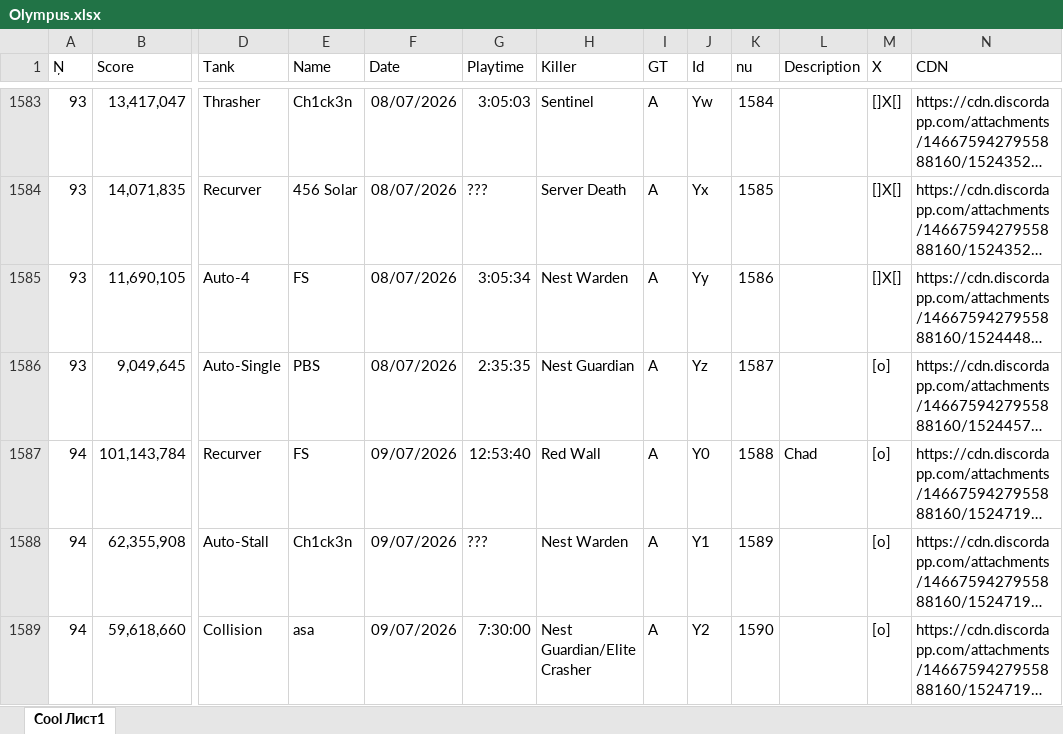
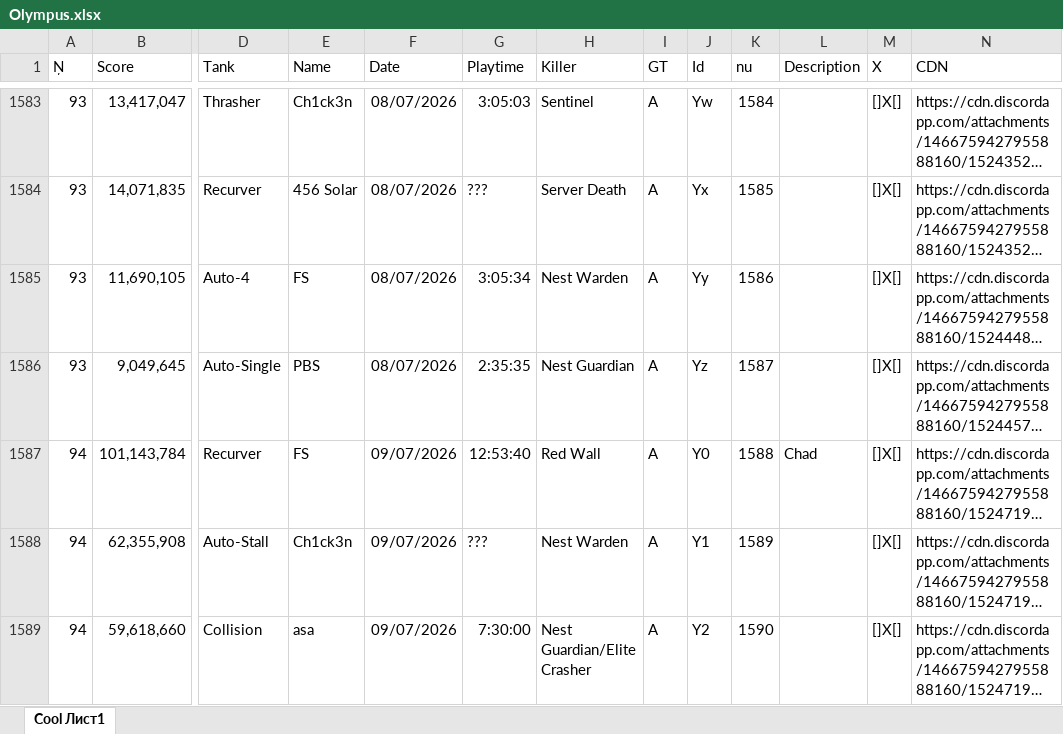
Before and after one commit to Tejmq/OlympusBot, an Excel workbook: data/Olympus.xlsx, sheet Cool Лист1, drawn as a sheet; only a part is shown, gaps mark what is left out; long unchanged cells end in …; values as stored, in another font and other column widths than the file's, no borders; the diff covers the shown part only; the diff names each change by its address in the sheet, - before the commit and + after, or states it on an @@ line.

Commit message:
Add files via upload

```diff
--- a/data/Olympus.xlsx (sheet Cool Лист1)
+++ b/data/Olympus.xlsx (sheet Cool Лист1)
-M1586:M1589 (X): [o]
+M1586:M1589 (X): []X[]
```
Also changed, not shown: 3 added rows and 2 edited cells elsewhere in this sheet.
